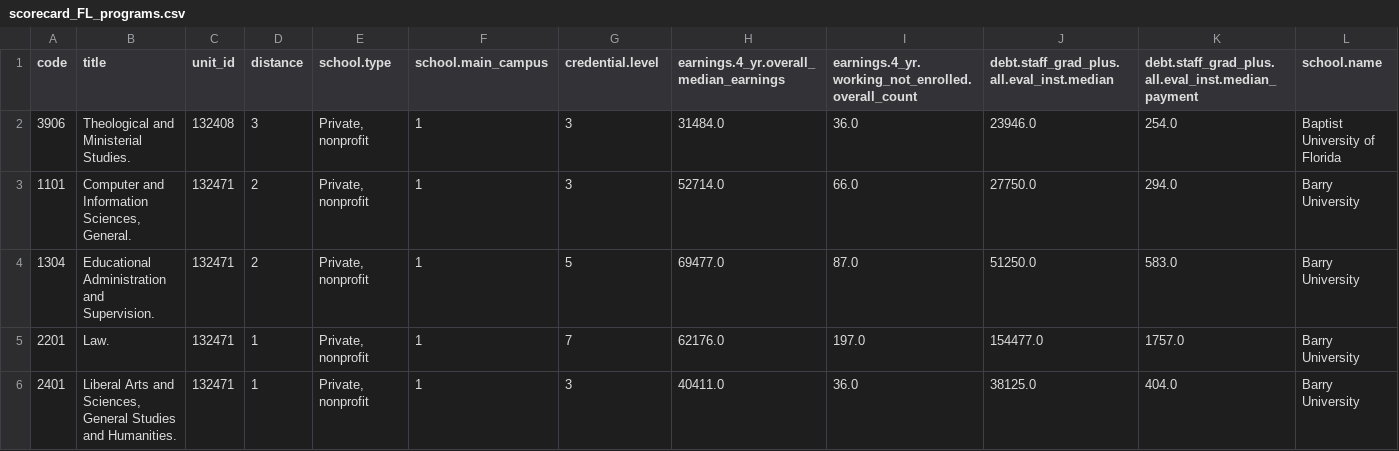
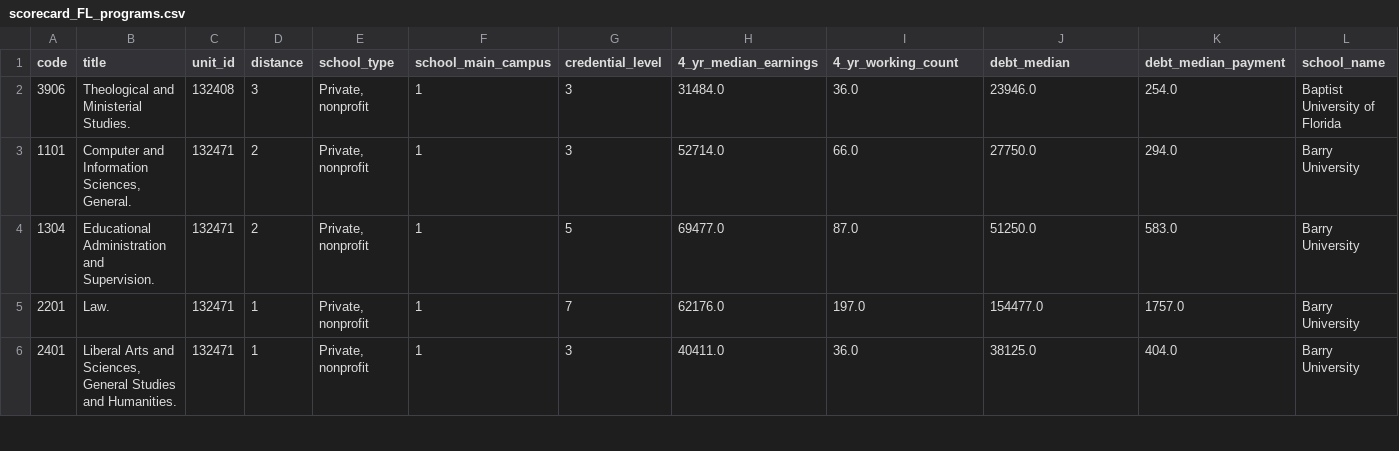
Before and after one commit to sebastianhonorat-dev/CAP_3764_2026_Spring_Team_6, a CSV file: data/raw/scorecard/scorecard_FL_programs.csv, drawn as a sheet; only a part is shown.

```diff
--- a/data/raw/scorecard/scorecard_FL_programs.csv
+++ b/data/raw/scorecard/scorecard_FL_programs.csv
@@ -1,2 +1,2 @@
-code,title,unit_id,distance,school.type,school.main_campus,credential.level,earnings.4_yr.overall_median_earnings,earnings.4_yr.working_not_enrolled.overall_count,debt.staff_grad_plus.all.eval_inst.median,debt.staff_grad_plus.all.eval_inst.median_payment,school.name
+code,title,unit_id,distance,school_type,school_main_campus,credential_level,4_yr_median_earnings,4_yr_working_count,debt_median,debt_median_payment,school_name
 3906,Theological and Ministerial Studies.,132408,3,"Private, nonprofit",1,3,31484.0,36.0,23946.0,254.0,Baptist University of Florida
```
Also changed, not shown: 12 other files.
